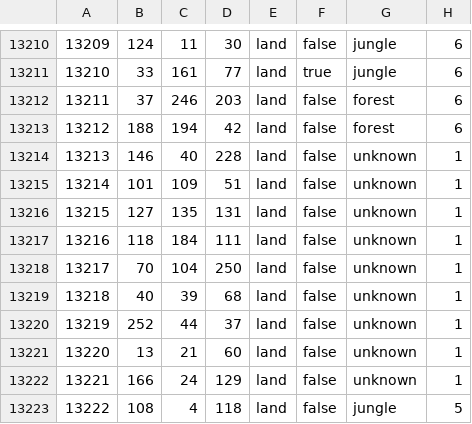
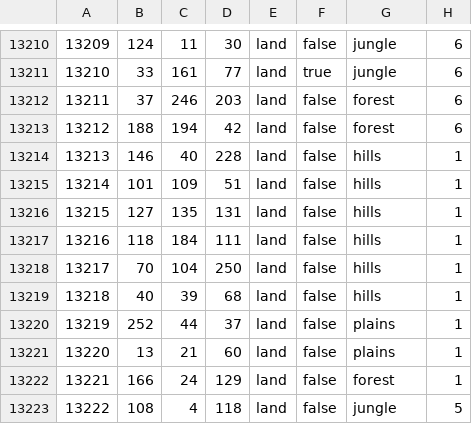
Before and after one commit to ww1iw/ww1iw, a CSV file: ww1interwar/map/definition.csv, drawn as a sheet; only a part is shown, gaps mark what is left out.

```diff
--- a/ww1interwar/map/definition.csv
+++ b/ww1interwar/map/definition.csv
@@ -13213,11 +13213,11 @@
 13212;188;194;42;land;false;forest;6
-13213;146;40;228;land;false;unknown;1
-13214;101;109;51;land;false;unknown;1
-13215;127;135;131;land;false;unknown;1
-13216;118;184;111;land;false;unknown;1
-13217;70;104;250;land;false;unknown;1
-13218;40;39;68;land;false;unknown;1
-13219;252;44;37;land;false;unknown;1
-13220;13;21;60;land;false;unknown;1
-13221;166;24;129;land;false;unknown;1
+13213;146;40;228;land;false;hills;1
+13214;101;109;51;land;false;hills;1
+13215;127;135;131;land;false;hills;1
+13216;118;184;111;land;false;hills;1
+13217;70;104;250;land;false;hills;1
+13218;40;39;68;land;false;hills;1
+13219;252;44;37;land;false;plains;1
+13220;13;21;60;land;false;plains;1
+13221;166;24;129;land;false;forest;1
 13222;108;4;118;land;false;jungle;5
```
Also changed, not shown: 24 other files.
